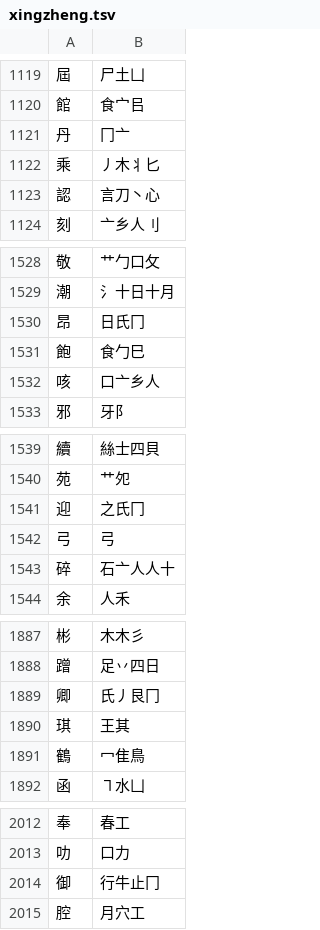
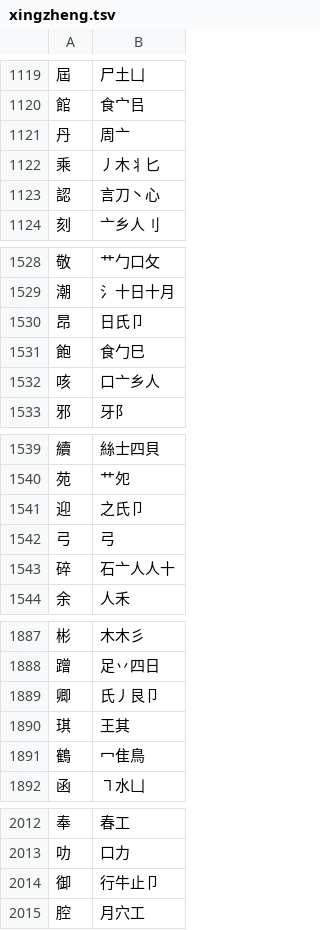
Before and after one commit to chenlin014/jiezi, a TSV file: table/xingzheng.tsv, drawn as a sheet; only a part is shown, gaps mark what is left out; the diff covers the shown part only.

```diff
--- a/table/xingzheng.tsv
+++ b/table/xingzheng.tsv
@@ -1120,3 +1120,3 @@
 館	食宀㠯
-丹	冂亠
+丹	周亠
 乘	丿木丬匕
@@ -1529,3 +1529,3 @@
 潮	氵十日十月
-昂	日氏冂
+昂	日氏卩
 飽	食勹巳
@@ -1540,3 +1540,3 @@
 苑	艹夗
-迎	之氏冂
+迎	之氏卩
 弓	弓
@@ -1888,3 +1888,3 @@
 蹭	足丷四日
-卿	氏丿艮冂
+卿	氏丿艮卩
 琪	王其
@@ -2013,3 +2013,3 @@
 叻	口力
-御	行牛止冂
+御	行牛止卩
 腔	月穴工
```
Also changed, not shown: 155 edited cells elsewhere in this file.
